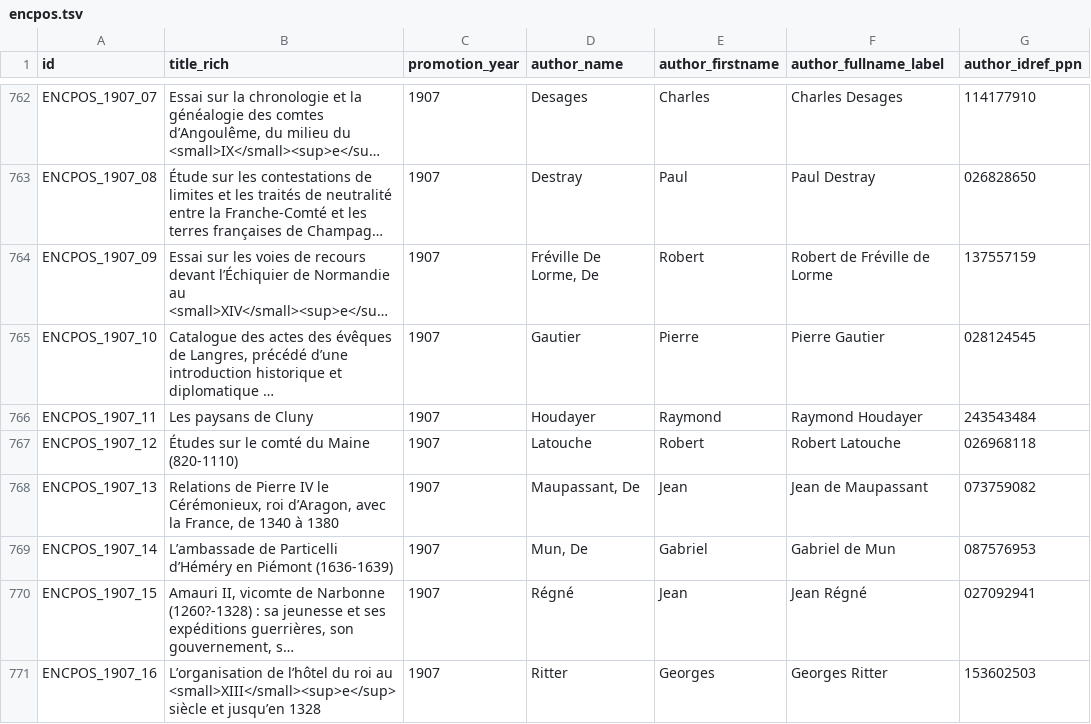
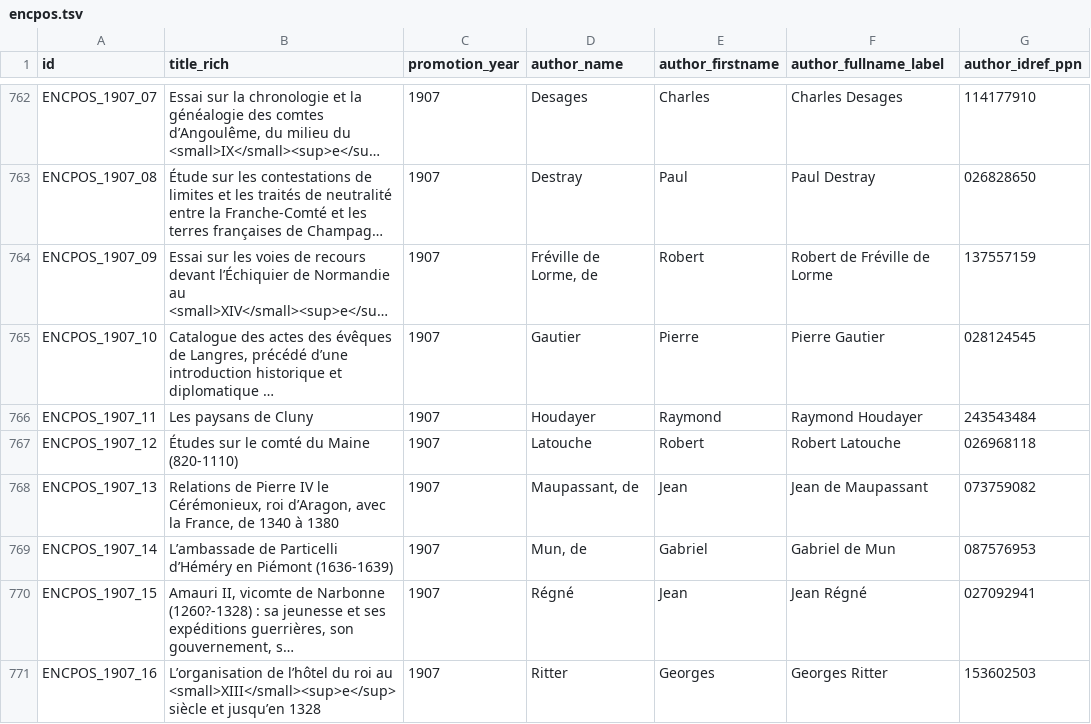
Before and after one commit to chartes/encpos, a TSV file: data/encpos.tsv, drawn as a sheet; only a part is shown, gaps mark what is left out; long unchanged cells end in …; the diff covers the shown part only; the diff names each change by its address in the sheet, - before the commit and + after, or states it on an @@ line.

Commit message:
correct particle display (upper/lower case for de and d') in 'author_name', and 'author_fullname_label' columns

```diff
--- a/data/encpos.tsv
+++ b/data/encpos.tsv
-D764 (author_name): Fréville De Lorme, De
+D764 (author_name): Fréville de Lorme, de
-D768 (author_name): Maupassant, De
+D768 (author_name): Maupassant, de
-D769 (author_name): Mun, De
+D769 (author_name): Mun, de
```
Also changed, not shown: 125 edited cells elsewhere in this file.
